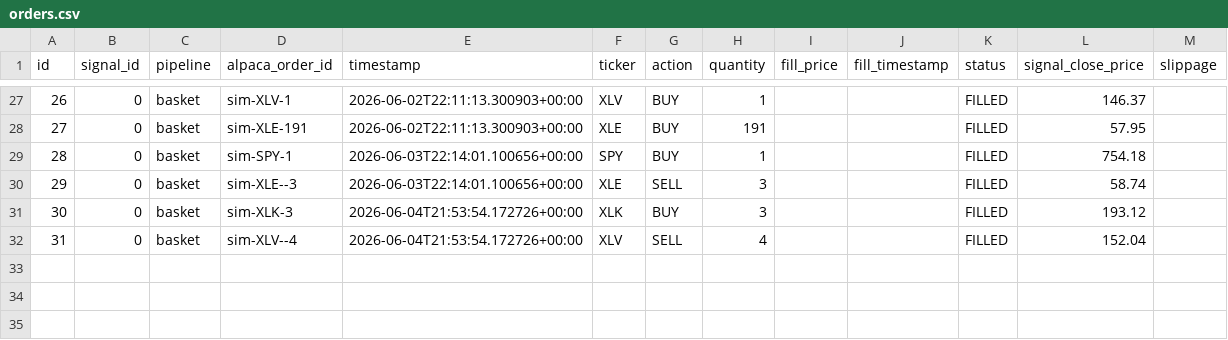
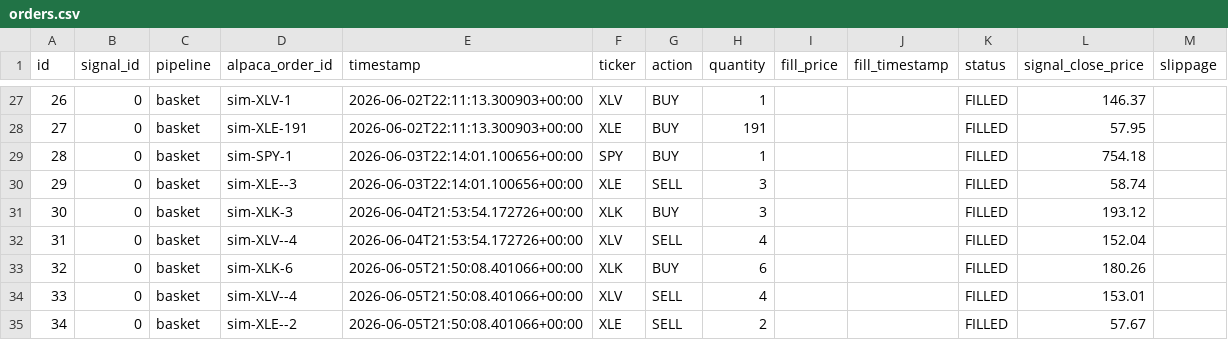
Before and after one commit to dads2busy/SchroederTrader, a CSV file: data/orders.csv, drawn as a sheet; only a part is shown, gaps mark what is left out.

```diff
--- a/data/orders.csv
+++ b/data/orders.csv
@@ -32 +32,4 @@ id,signal_id,pipeline,alpaca_order_id,timestamp,ticker,action,quantity,fill_pric
 31,0,basket,sim-XLV--4,2026-06-04T21:53:54.172726+00:00,XLV,SELL,4,,,FILLED,152.04,
+32,0,basket,sim-XLK-6,2026-06-05T21:50:08.401066+00:00,XLK,BUY,6,,,FILLED,180.26,
+33,0,basket,sim-XLV--4,2026-06-05T21:50:08.401066+00:00,XLV,SELL,4,,,FILLED,153.01,
+34,0,basket,sim-XLE--2,2026-06-05T21:50:08.401066+00:00,XLE,SELL,2,,,FILLED,57.67,
```
Also changed, not shown: data/portfolio.csv, data/shadow_signals.csv.
